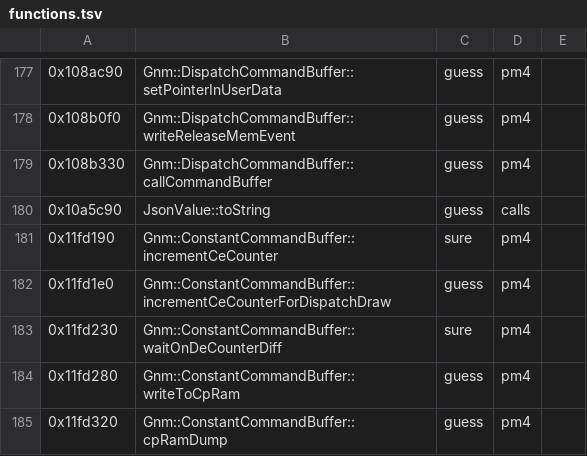
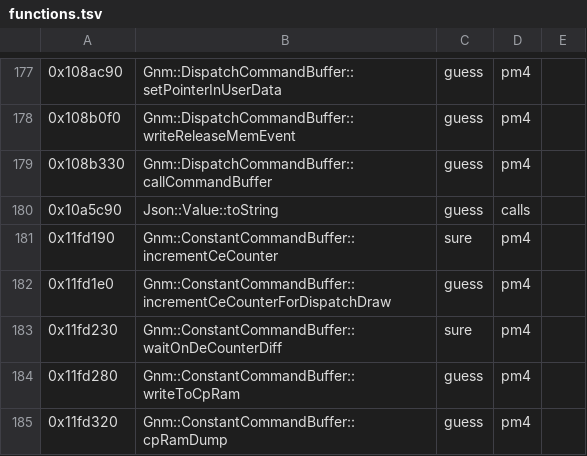
Before and after one commit to bloodborne-native/bloodborne-recomp, a TSV file: annotations/functions.tsv, drawn as a sheet; only a part is shown, gaps mark what is left out.

```diff
--- a/annotations/functions.tsv
+++ b/annotations/functions.tsv
@@ -179,3 +179,3 @@
 0x108b330	Gnm::DispatchCommandBuffer::callCommandBuffer	guess	pm4
-0x10a5c90	JsonValue::toString	guess	calls	
+0x10a5c90	Json::Value::toString	guess	calls	
 0x11fd190	Gnm::ConstantCommandBuffer::incrementCeCounter	sure	pm4
```
Also changed, not shown: annotations/classes.tsv, 3 other files.
